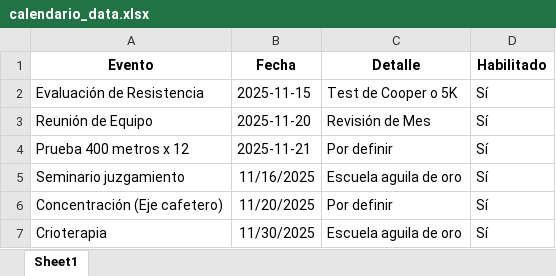
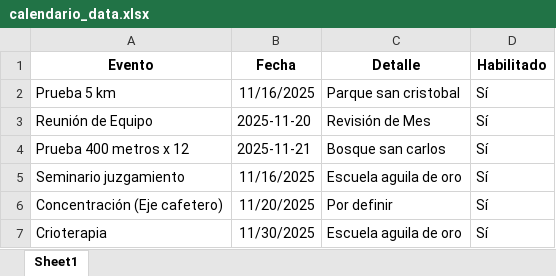
Before and after one commit to kean-bionics/Gestor-deportivo-keansports, an Excel workbook: calendario_data.xlsx, sheet Sheet1, drawn as a sheet; values as stored, in another font and other column widths than the file's, no borders; removed rows and columns are numbered as before the commit, all else as after; the diff names each change by its address in the sheet, - before the commit and + after, or states it on an @@ line.

Commit message:
Add files via upload

```diff
--- a/calendario_data.xlsx (sheet Sheet1)
+++ b/calendario_data.xlsx (sheet Sheet1)
-row 2: Evaluación de Resistencia | 2025-11-15 | Test de Cooper o 5K | Sí
+row 2: Prueba 5 km | 11/16/2025 | Parque san cristobal | Sí
-C4 (Detalle): Por definir
+C4 (Detalle): Bosque san carlos
```
